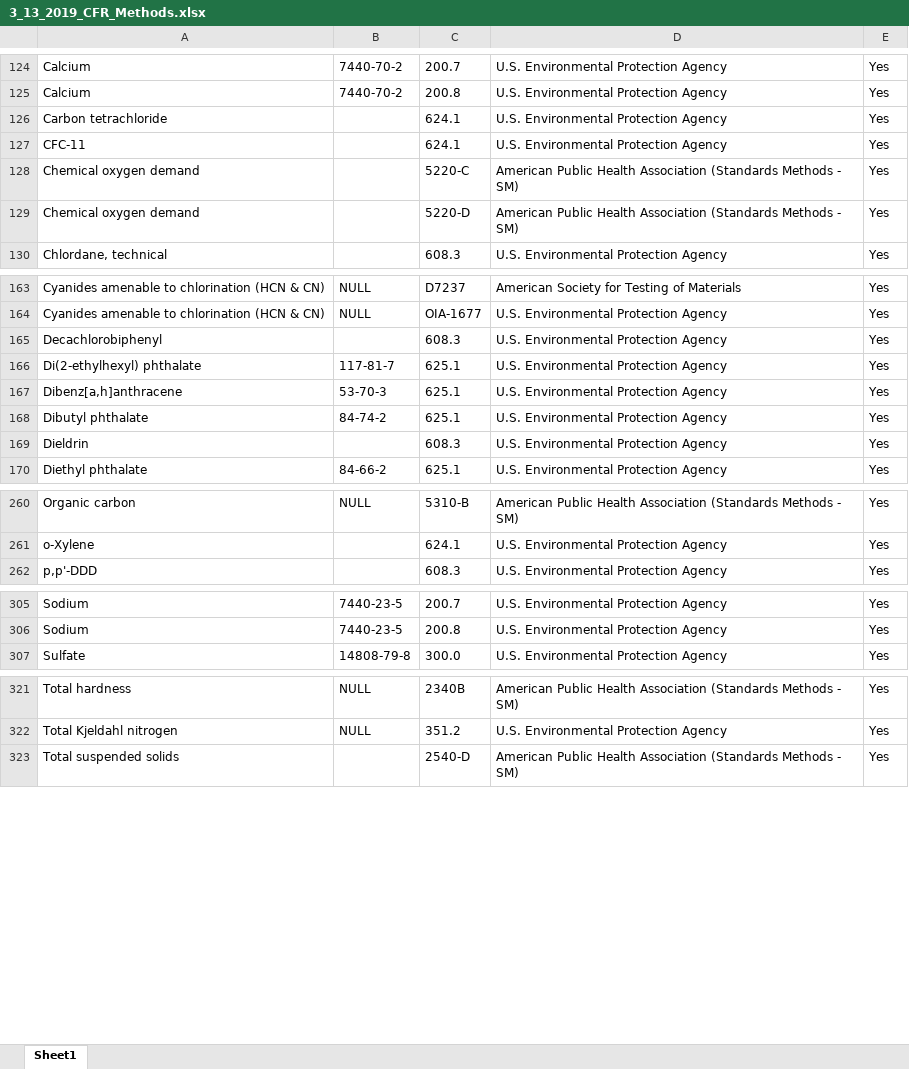
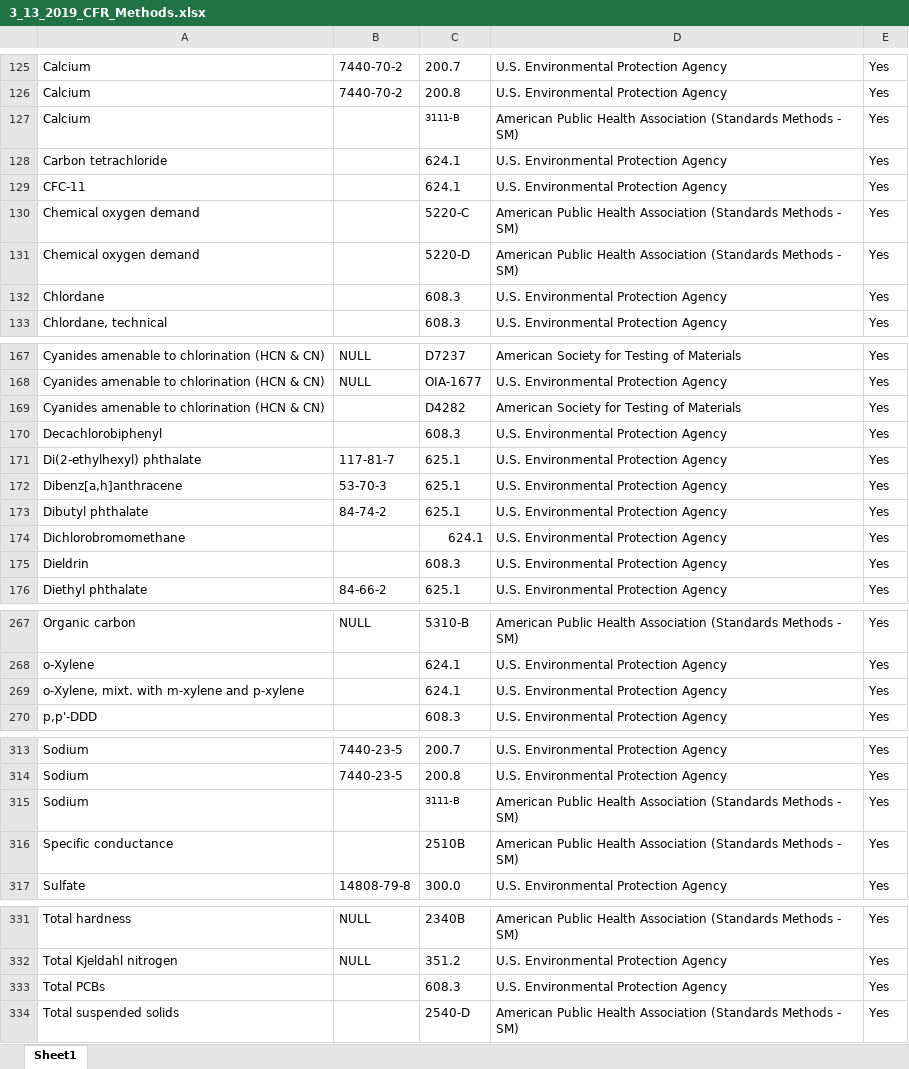
Before and after one commit to OR-Dept-Environmental-Quality/EDD_Data_QC, an Excel workbook: 3_13_2019_CFR_Methods.xlsx, sheet Sheet1, drawn as a sheet; only a part is shown, gaps mark what is left out; values as stored, in another font and other column widths than the file's, no borders; the diff covers the shown part only; the diff names each change by its address in the sheet, - before the commit and + after, or states it on an @@ line.

Commit message:
added some methods

```diff
--- a/3_13_2019_CFR_Methods.xlsx (sheet Sheet1)
+++ b/3_13_2019_CFR_Methods.xlsx (sheet Sheet1)
+row 127: Calcium |  | 3111-B | American Public Health Association (Standards Methods - SM) | Yes
@@ row 337 moved to row 132: Chlordane @@
@@ row 335 moved to row 169: Cyanides amenable to chlorination (HCN &… @@
+row 174: Dichlorobromomethane |  | 624.1 | U.S. Environmental Protection Agency | Yes
+row 269: o-Xylene, mixt. with m-xylene and p-xylene |  | 624.1 | U.S. Environmental Protection Agency | Yes
+row 315: Sodium |  | 3111-B | American Public Health Association (Standards Methods - SM) | Yes
@@ row 341 moved to row 316: Specific conductance @@
+row 333: Total PCBs |  | 608.3 | U.S. Environmental Protection Agency | Yes
```
Also changed, not shown: 3 moved rows, 1 edited cell and cell formats elsewhere in this sheet.
